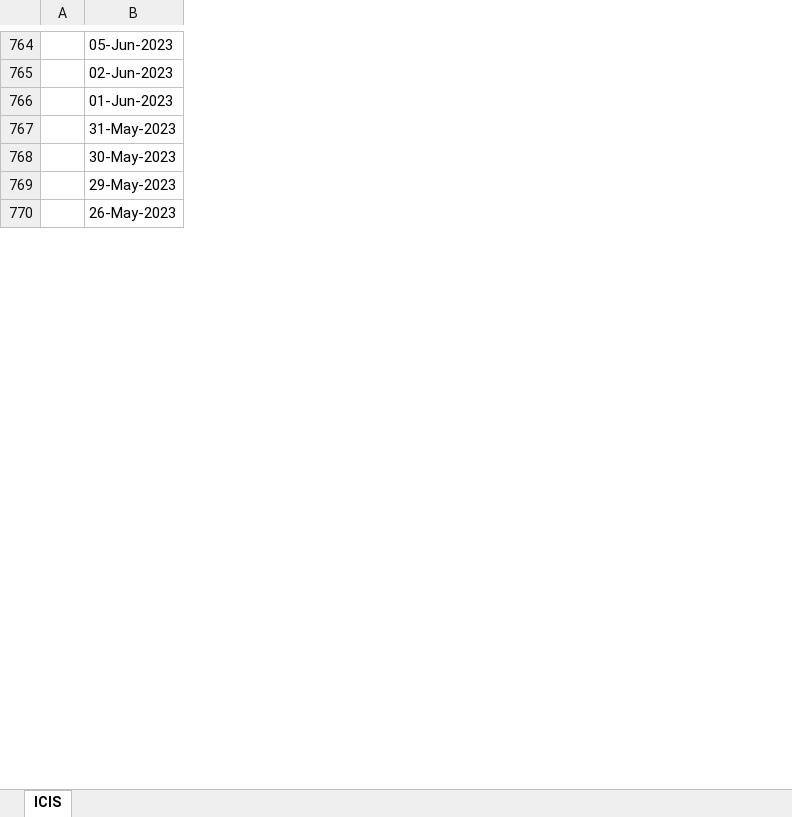
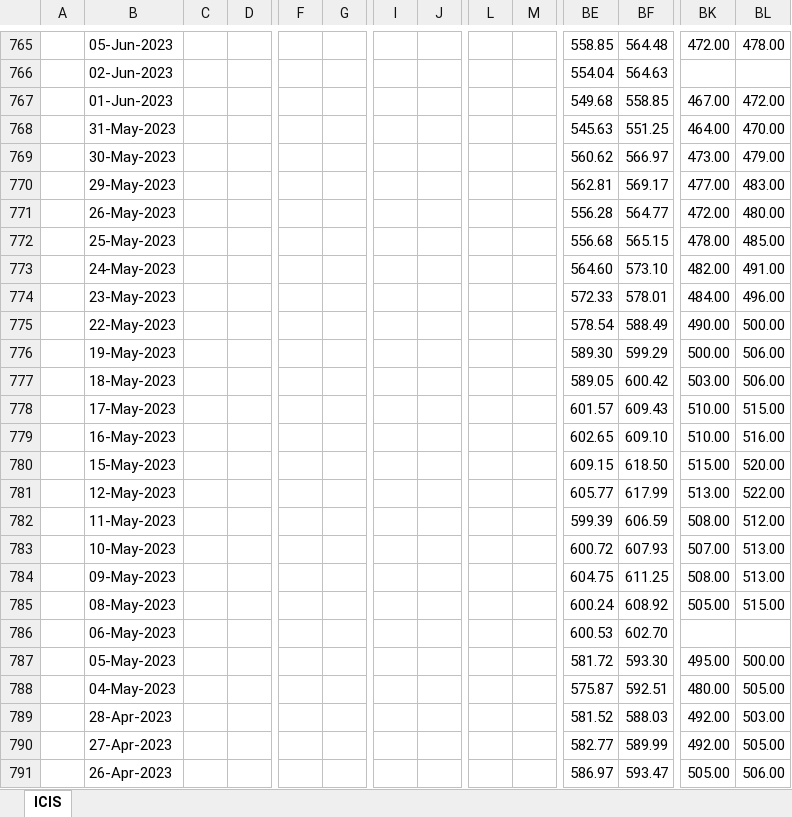
Before and after one commit to SumairoSAES/BD-price-report, an Excel workbook: ICIS.xlsx, sheet ICIS, drawn as a sheet; only a part is shown, gaps mark what is left out; values as stored, in another font and other column widths than the file's, no cell formats; rows hold the shown columns only; the diff covers the shown part only; the diff names each change by its address in the sheet, - before the commit and + after, or states it on an @@ line.

```diff
--- a/ICIS.xlsx (sheet ICIS)
+++ b/ICIS.xlsx (sheet ICIS)
+column C, empty
+column D, empty
+column F, empty
+column G, empty
+column I, empty
+column J, empty
+column L, empty
+column M, empty
+column BE, rows 765-771: 558.85 | 554.04 | 549.68 | 545.63 | 560.62 | 562.81 | 556.28
+column BF, rows 765-771: 564.48 | 564.63 | 558.85 | 551.25 | 566.97 | 569.17 | 564.77
+column BK, rows 765-771: 472.00 |  | 467.00 | 464.00 | 473.00 | 477.00 | 472.00
+column BL, rows 765-771: 478.00 |  | 472.00 | 470.00 | 479.00 | 483.00 | 480.00
+row 772:  | 25-May-2023 |  |  |  |  |  |  |  |  | 556.68 | 565.15 | 478.00 | 485.00
+row 773:  | 24-May-2023 |  |  |  |  |  |  |  |  | 564.60 | 573.10 | 482.00 | 491.00
+row 774:  | 23-May-2023 |  |  |  |  |  |  |  |  | 572.33 | 578.01 | 484.00 | 496.00
+row 775:  | 22-May-2023 |  |  |  |  |  |  |  |  | 578.54 | 588.49 | 490.00 | 500.00
+row 776:  | 19-May-2023 |  |  |  |  |  |  |  |  | 589.30 | 599.29 | 500.00 | 506.00
+row 777:  | 18-May-2023 |  |  |  |  |  |  |  |  | 589.05 | 600.42 | 503.00 | 506.00
+row 778:  | 17-May-2023 |  |  |  |  |  |  |  |  | 601.57 | 609.43 | 510.00 | 515.00
+row 779:  | 16-May-2023 |  |  |  |  |  |  |  |  | 602.65 | 609.10 | 510.00 | 516.00
+row 780:  | 15-May-2023 |  |  |  |  |  |  |  |  | 609.15 | 618.50 | 515.00 | 520.00
+row 781:  | 12-May-2023 |  |  |  |  |  |  |  |  | 605.77 | 617.99 | 513.00 | 522.00
+row 782:  | 11-May-2023 |  |  |  |  |  |  |  |  | 599.39 | 606.59 | 508.00 | 512.00
+row 783:  | 10-May-2023 |  |  |  |  |  |  |  |  | 600.72 | 607.93 | 507.00 | 513.00
+row 784:  | 09-May-2023 |  |  |  |  |  |  |  |  | 604.75 | 611.25 | 508.00 | 513.00
+row 785:  | 08-May-2023 |  |  |  |  |  |  |  |  | 600.24 | 608.92 | 505.00 | 515.00
+row 786:  | 06-May-2023 |  |  |  |  |  |  |  |  | 600.53 | 602.70
+row 787:  | 05-May-2023 |  |  |  |  |  |  |  |  | 581.72 | 593.30 | 495.00 | 500.00
+row 788:  | 04-May-2023 |  |  |  |  |  |  |  |  | 575.87 | 592.51 | 480.00 | 505.00
+row 789:  | 28-Apr-2023 |  |  |  |  |  |  |  |  | 581.52 | 588.03 | 492.00 | 503.00
+row 790:  | 27-Apr-2023 |  |  |  |  |  |  |  |  | 582.77 | 589.99 | 492.00 | 505.00
+row 791:  | 26-Apr-2023 |  |  |  |  |  |  |  |  | 586.97 | 593.47 | 505.00 | 506.00
```
Also changed, not shown: 82 added rows, 3 removed rows, 78 added columns and 2 edited cells elsewhere in this sheet, cell formats, 2 other files.
